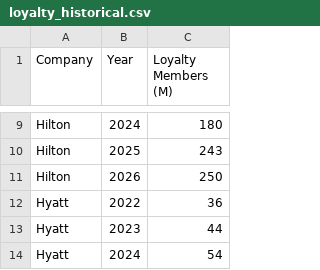
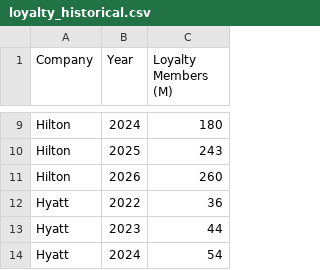
Before and after one commit to amandaseifried/hospitality-dashboard, a CSV file: data/loyalty_historical.csv, drawn as a sheet; only a part is shown, gaps mark what is left out.

```diff
--- a/data/loyalty_historical.csv
+++ b/data/loyalty_historical.csv
@@ -10,3 +10,3 @@ Hilton,2024,180
 Hilton,2025,243
-Hilton,2026,250
+Hilton,2026,260
 Hyatt,2022,36
```
Also changed, not shown: 3 other files.
